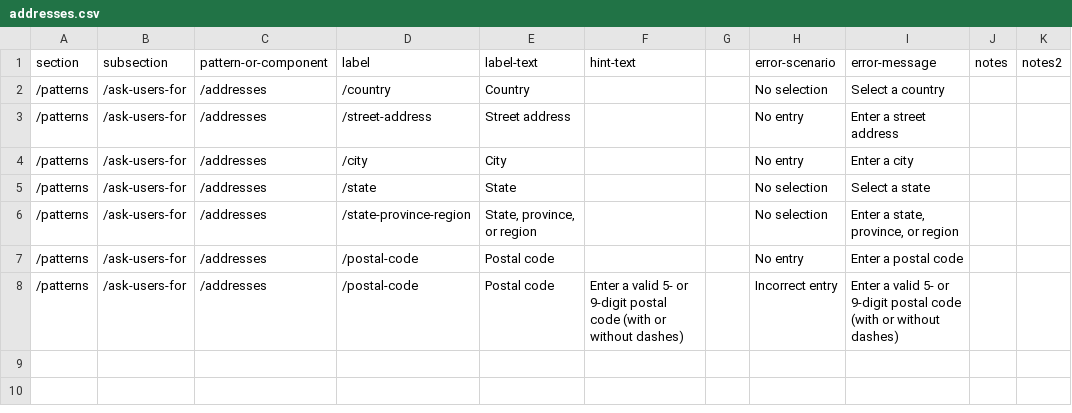
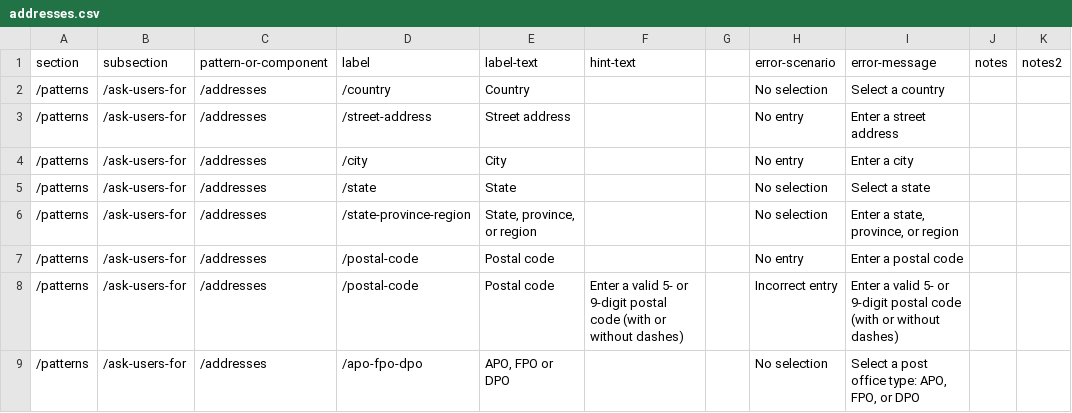
Before and after one commit to department-of-veterans-affairs/vets-design-system-documentation, a CSV file: src/_data/content/patterns/ask-users-for/addresses.csv, drawn as a sheet.

Commit message:
Updates address error messages. [Amends #2672]

```diff
--- a/src/_data/content/patterns/ask-users-for/addresses.csv
+++ b/src/_data/content/patterns/ask-users-for/addresses.csv
@@ -8 +8,2 @@ section,subsection,pattern-or-component,label,label-text,hint-text,,error-scenar
 /patterns,/ask-users-for,/addresses,/postal-code,Postal code,Enter a valid 5- or 9-digit postal code (with or without dashes),,Incorrect entry,Enter a valid 5- or 9-digit postal code (with or without dashes),,
+/patterns,/ask-users-for,/addresses,/apo-fpo-dpo,"APO, FPO or DPO",,,No selection,"Select a post office type: APO, FPO, or DPO"
```
